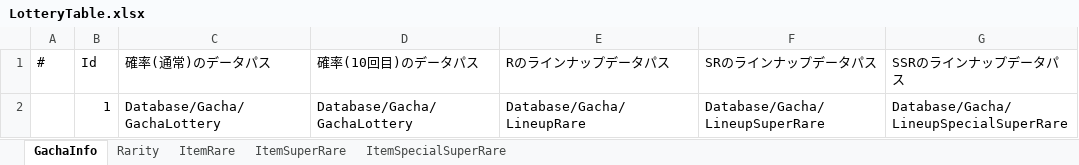
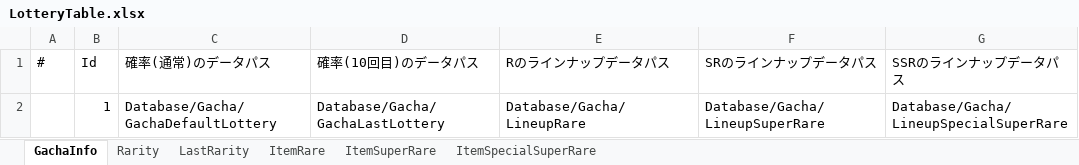
Before and after one commit to Yuka-Maekawa/ym_pf20251104, an Excel workbook: Assets/File/Gacha/LotteryTable.xlsx, sheet GachaInfo, drawn as a sheet; values as stored, in another font and other column widths than the file's, no borders; the diff names each change by its address in the sheet, - before the commit and + after, or states it on an @@ line.

```diff
--- a/Assets/File/Gacha/LotteryTable.xlsx (sheet GachaInfo)
+++ b/Assets/File/Gacha/LotteryTable.xlsx (sheet GachaInfo)
+sheet tab: LastRarity
-C2 (確率(通常)のデータパス): Database/Gacha/GachaLottery
+C2 (確率(通常)のデータパス): Database/Gacha/GachaDefaultLottery
-D2 (確率(10回目)のデータパス): Database/Gacha/GachaLottery
+D2 (確率(10回目)のデータパス): Database/Gacha/GachaLastLottery
```
Also changed, not shown: 25 other files.
